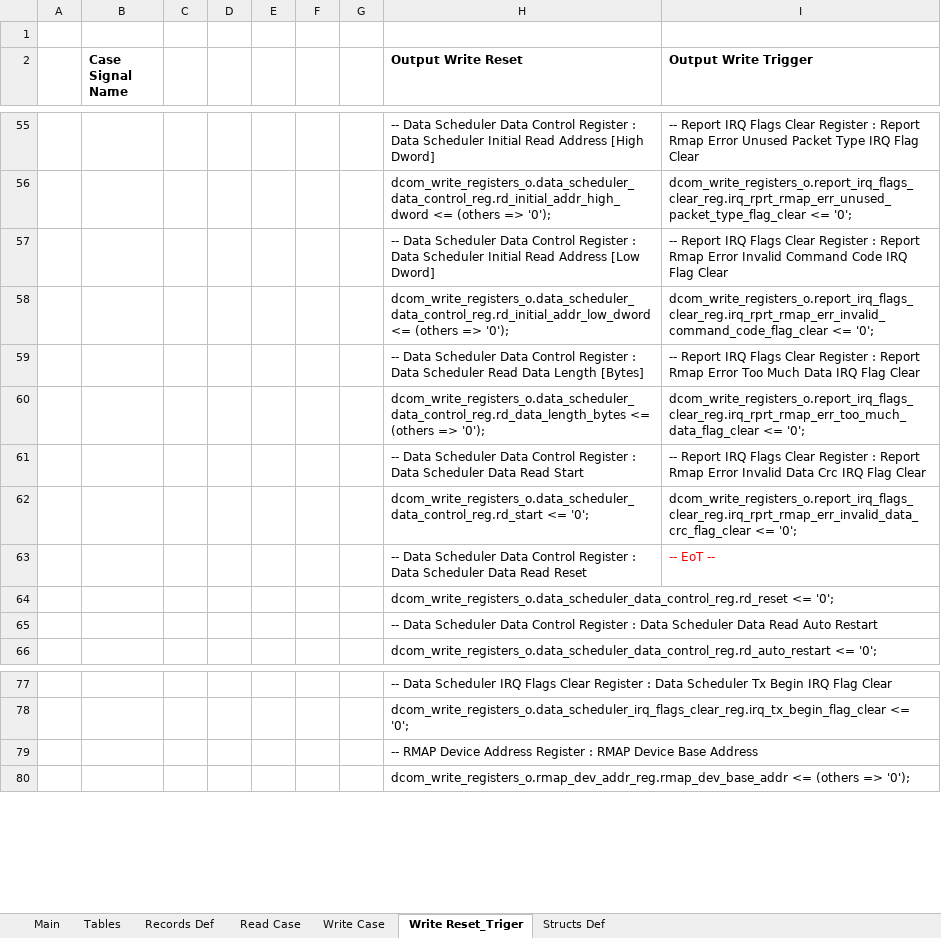
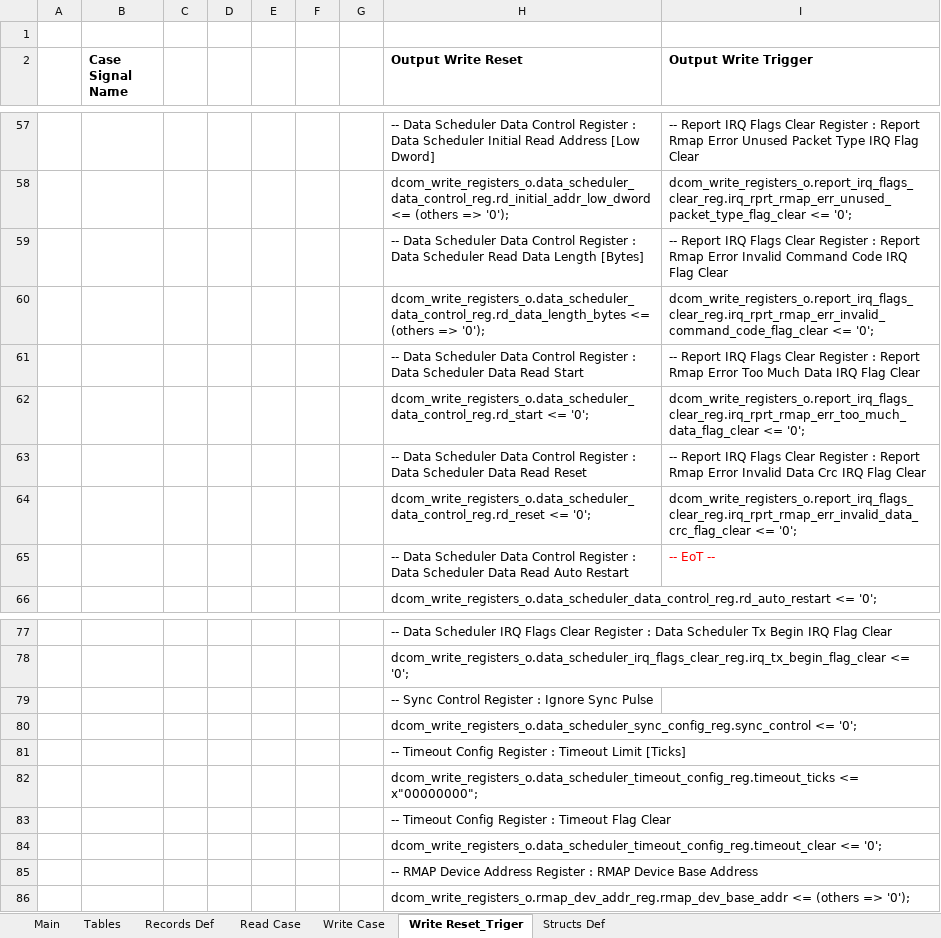
Before and after one commit to NSEE/SimuCam_Development_Data_Transmission, an Excel workbook: FPGA_Developments/Dumb_COM_Module_v2/References/Dcom_Register_v2_7_32b.xlsm, sheet Write Reset_Triger, drawn as a sheet; only a part is shown, gaps mark what is left out; values as stored, in another font and other column widths than the file's, no borders; charts and pictures not drawn; removed rows and columns are numbered as before the commit, all else as after; the diff covers the shown part only; the diff names each change by its address in the sheet, - before the commit and + after, or states it on an @@ line.

Commit message:
Add per-channel sync isolation and tx timeout watchdog
- add ignore_sync control to data scheduler
- add tx timeout status/config registers and driver accessors
- implement tx inactivity timeout watchdog in data controller
- clear timeout flag on timeout_clear and timer_clear
- refactor subunit run preparation into reusable helper
- classify channels before SYNC and recover timed-out channels selectively
- configure default channel timeout to 1000 ms

```diff
--- a/FPGA_Developments/Dumb_COM_Module_v2/References/Dcom_Register_v2_7_32b.xlsm (sheet Write Reset_Triger)
+++ b/FPGA_Developments/Dumb_COM_Module_v2/References/Dcom_Register_v2_7_32b.xlsm (sheet Write Reset_Triger)
-H57 (Output Write Reset): …Read Address [High Dword]
+H57 (Output Write Reset): …Read Address [Low Dword]
-H58 (Output Write Reset): dcom_write_registers_o.data_scheduler_data_control_reg.rd_initial_addr_high_dword <= (others…
+H58 (Output Write Reset): dcom_write_registers_o.data_scheduler_data_control_reg.rd_initial_addr_low_dword <= (others…
-H59 (Output Write Reset): …Data Scheduler Initial Read Address [Low Dword]
+H59 (Output Write Reset): …Data Scheduler Read Data Length [Bytes]
-H60 (Output Write Reset): dcom_write_registers_o.data_scheduler_data_control_reg.rd_initial_addr_low_dword <= (others…
+H60 (Output Write Reset): dcom_write_registers_o.data_scheduler_data_control_reg.rd_data_length_bytes <= (others…
-H61 (Output Write Reset): …Data Scheduler Read Data Length [Bytes]
+H61 (Output Write Reset): …Data Scheduler Data Read Start
-H62 (Output Write Reset): dcom_write_registers_o.data_scheduler_data_control_reg.rd_data_length_bytes <= (others => '0');
+H62 (Output Write Reset): dcom_write_registers_o.data_scheduler_data_control_reg.rd_start <= '0';
-H63 (Output Write Reset): …Data Read Start
+H63 (Output Write Reset): …Data Read Reset
-H64 (Output Write Reset): dcom_write_registers_o.data_scheduler_data_control_reg.rd_start <= '0';
+H64 (Output Write Reset): dcom_write_registers_o.data_scheduler_data_control_reg.rd_reset <= '0';
-H65 (Output Write Reset): …Data Read Reset
+H65 (Output Write Reset): …Data Read Auto Restart
-row 64:  |  |  |  |  |  |  | dcom_write_registers_o.data_scheduler_data_control_reg.rd_reset <= '0';
-row 65:  |  |  |  |  |  |  | -- Data Scheduler Data Control Register : Data Scheduler Data Read Auto Restart
+row 79:  |  |  |  |  |  |  | -- Sync Control Register : Ignore Sync Pulse
+row 80:  |  |  |  |  |  |  | dcom_write_registers_o.data_scheduler_sync_config_reg.sync_control <= '0';
+row 81:  |  |  |  |  |  |  | -- Timeout Config Register : Timeout Limit [Ticks]
+row 82:  |  |  |  |  |  |  | dcom_write_registers_o.data_scheduler_timeout_config_reg.timeout_ticks <= x"00000000";
+row 83:  |  |  |  |  |  |  | -- Timeout Config Register : Timeout Flag Clear
+row 84:  |  |  |  |  |  |  | dcom_write_registers_o.data_scheduler_timeout_config_reg.timeout_clear <= '0';
```
Also changed, not shown: 2 added rows and 24 edited cells elsewhere in this sheet, sheet Main, sheet Read Case, sheet Write Case, sheet Records Def, sheet Structs Def, formulas that keep their value, charts or pictures, 41 other files.
